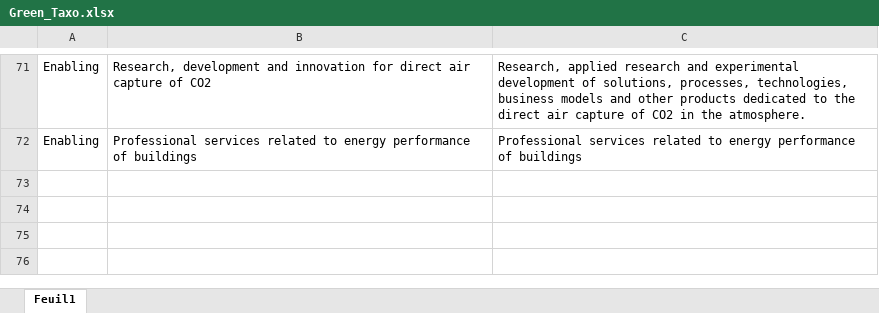
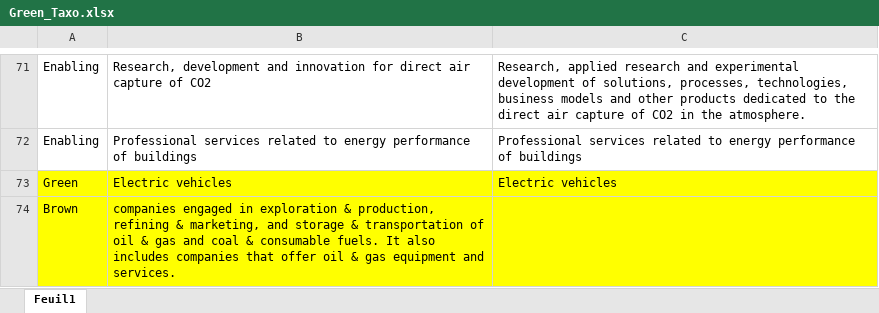
Before and after one commit to tlorans/ClimateInvestingNLP, an Excel workbook: materials/specs/Green_Taxo.xlsx, sheet Feuil1, drawn as a sheet; only a part is shown, gaps mark what is left out; values as stored, in another font and other column widths than the file's, no borders; the diff names each change by its address in the sheet, - before the commit and + after, or states it on an @@ line.

Commit message:
deleted elements in materials for risks

```diff
--- a/materials/specs/Green_Taxo.xlsx (sheet Feuil1)
+++ b/materials/specs/Green_Taxo.xlsx (sheet Feuil1)
+row 73: Green | Electric vehicles | Electric vehicles
+row 74: Brown | companies engaged in exploration & production, refining & marketing, and storage & transportation of oil & gas and coal & consumable fuels. It also includes companies that offer oil & gas equipment and services.
```
Also changed, not shown: 2 other files.
